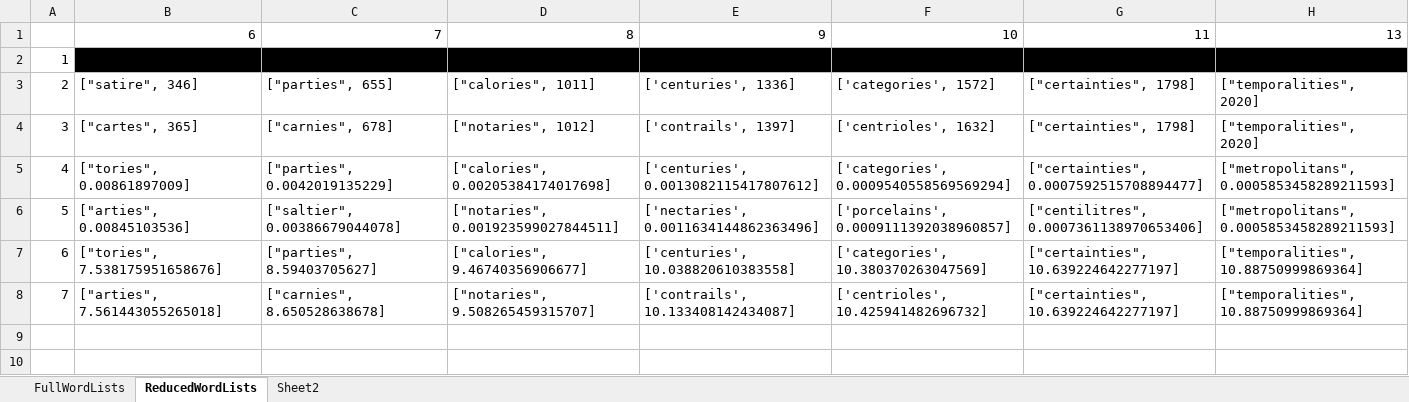
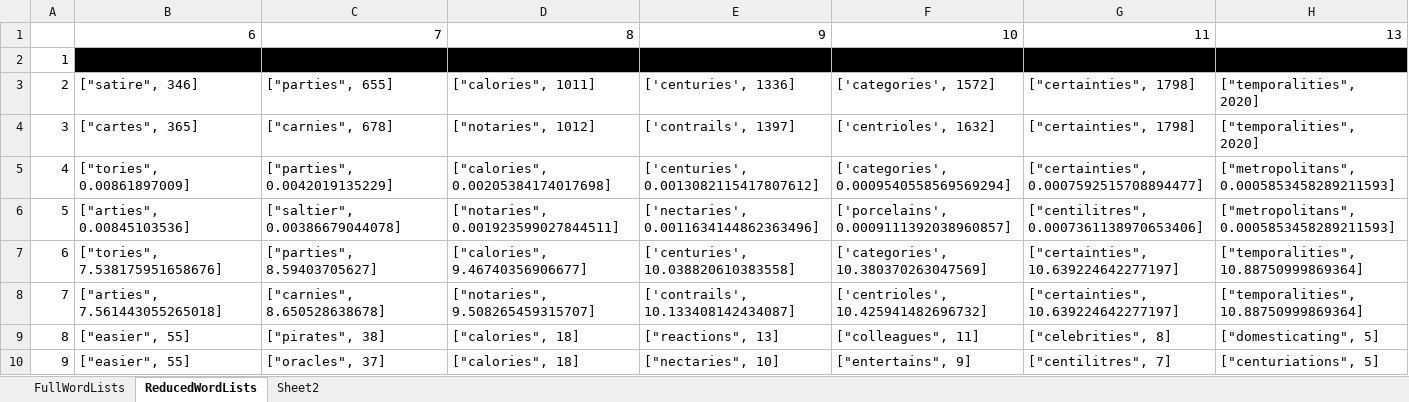
Before and after one commit to moeller5002/WordleProgram, an Excel workbook: wordleBestFirstGuess.xlsx, sheet ReducedWordLists, drawn as a sheet; values as stored, in another font and other column widths than the file's, no borders; the diff names each change by its address in the sheet, - before the commit and + after, or states it on an @@ line.

```diff
--- a/wordleBestFirstGuess.xlsx (sheet ReducedWordLists)
+++ b/wordleBestFirstGuess.xlsx (sheet ReducedWordLists)
+row 9: 8 | ["easier", 55] | ["pirates", 38] | ["calories", 18] | ["reactions", 13] | ["colleagues", 11] | ["celebrities", 8] | ["domesticating", 5]
+row 10: 9 | ["easier", 55] | ["oracles", 37] | ["calories", 18] | ["nectaries", 10] | ["entertains", 9] | ["centilitres", 7] | ["centuriations", 5]
```
Also changed, not shown: sheet Sheet2, sheet FullWordLists, 4 other files.
